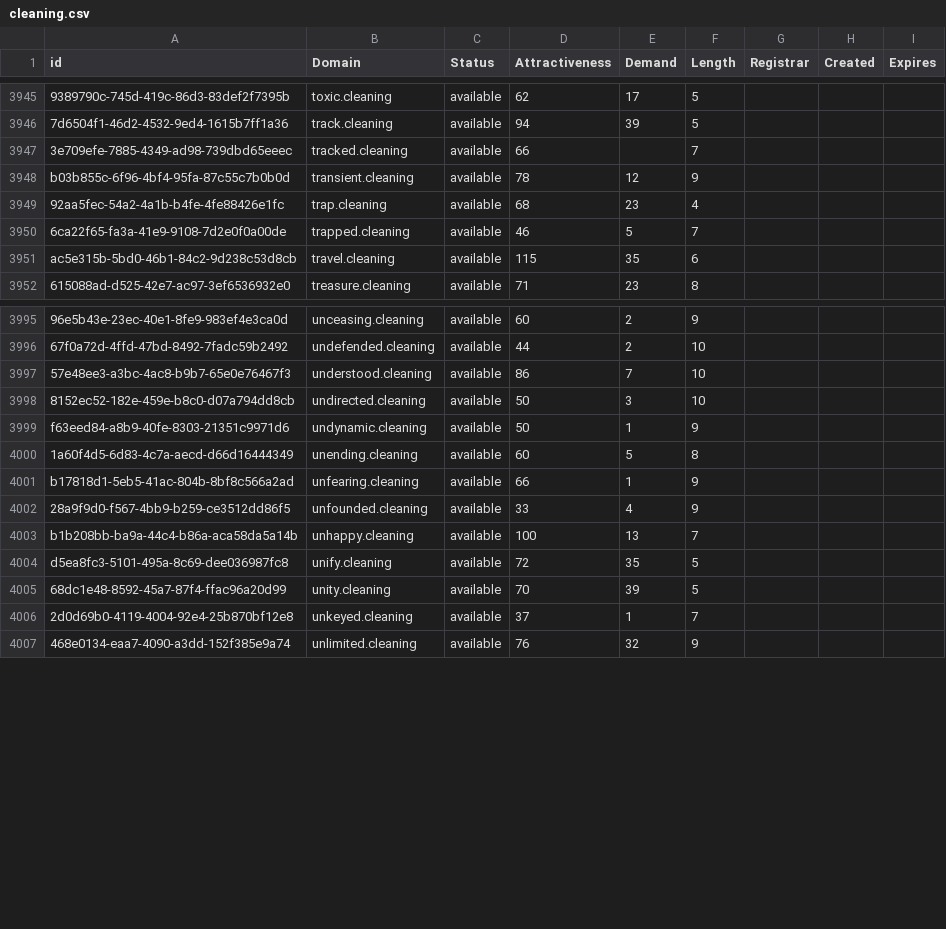
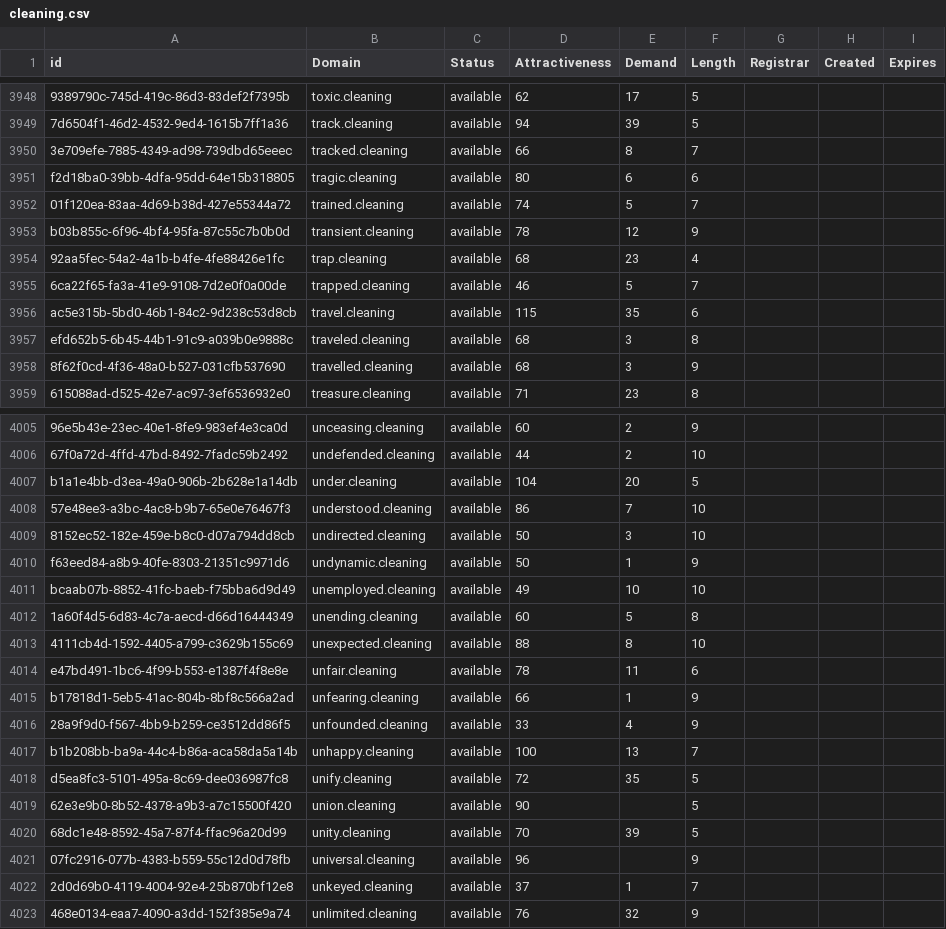
Before and after one commit to UniqueDomains/cleaning-oneword-domains, a CSV file: cleaning.csv, drawn as a sheet; only a part is shown, gaps mark what is left out; addresses are those after the commit; the diff covers the shown part only; the diff names each change by its address in the sheet, - before the commit and + after, or states it on an @@ line.

Commit message:
Domains update

```diff
--- a/cleaning.csv
+++ b/cleaning.csv
-E3950 (Demand): (empty)
+E3950 (Demand): 8
+row 3951: f2d18ba0-39bb-4dfa-95dd-64e15b318805 | tragic.cleaning | available | 80 | 6 | 6
+row 3952: 01f120ea-83aa-4d69-b38d-427e55344a72 | trained.cleaning | available | 74 | 5 | 7
+row 3957: efd652b5-6b45-44b1-91c9-a039b0e9888c | traveled.cleaning | available | 68 | 3 | 8
+row 3958: 8f62f0cd-4f36-48a0-b527-031cfb537690 | travelled.cleaning | available | 68 | 3 | 9
+row 4007: b1a1e4bb-d3ea-49a0-906b-2b628e1a14db | under.cleaning | available | 104 | 20 | 5
+row 4011: bcaab07b-8852-41fc-baeb-f75bba6d9d49 | unemployed.cleaning | available | 49 | 10 | 10
+row 4013: 4111cb4d-1592-4405-a799-c3629b155c69 | unexpected.cleaning | available | 88 | 8 | 10
+row 4014: e47bd491-1bc6-4f99-b553-e1387f4f8e8e | unfair.cleaning | available | 78 | 11 | 6
+row 4019: 62e3e9b0-8b52-4378-a9b3-a7c15500f420 | union.cleaning | available | 90 |  | 5
+row 4021: 07fc2916-077b-4383-b559-55c12d0d78fb | universal.cleaning | available | 96 |  | 9
```
Also changed, not shown: 6 added rows and 35 edited cells elsewhere in this file, 2 other files.
